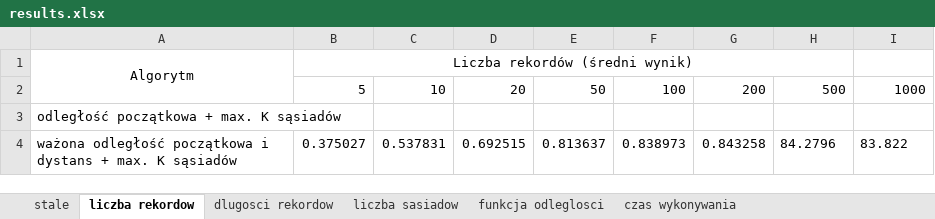
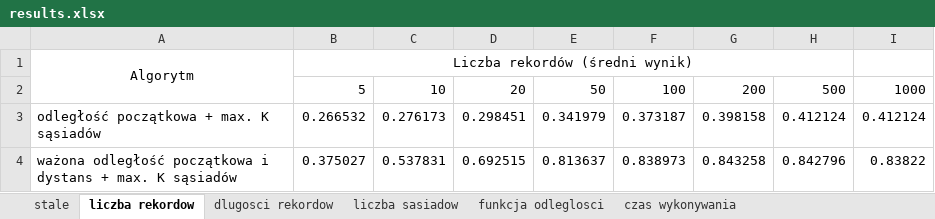
Before and after one commit to SirWojtek/ClientServerRepo, an Excel workbook: pred_logs/results.xlsx, sheet liczba rekordow, drawn as a sheet; values as stored, in another font and other column widths than the file's, no borders; the diff names each change by its address in the sheet, - before the commit and + after, or states it on an @@ line.

Commit message:
Added test results

```diff
--- a/pred_logs/results.xlsx (sheet liczba rekordow)
+++ b/pred_logs/results.xlsx (sheet liczba rekordow)
-B3: (empty)
+B3: 0.266532
-C3: (empty)
+C3: 0.276173
-D3: (empty)
+D3: 0.298451
-E3: (empty)
+E3: 0.341979
-F3: (empty)
+F3: 0.373187
-G3: (empty)
+G3: 0.398158
-H3: (empty)
+H3: 0.412124
-I3: (empty)
+I3: 0.412124
-H4: 84.2796
+H4: 0.842796
-I4: 83.822
+I4: 0.83822
```
Also changed, not shown: charts or pictures.
